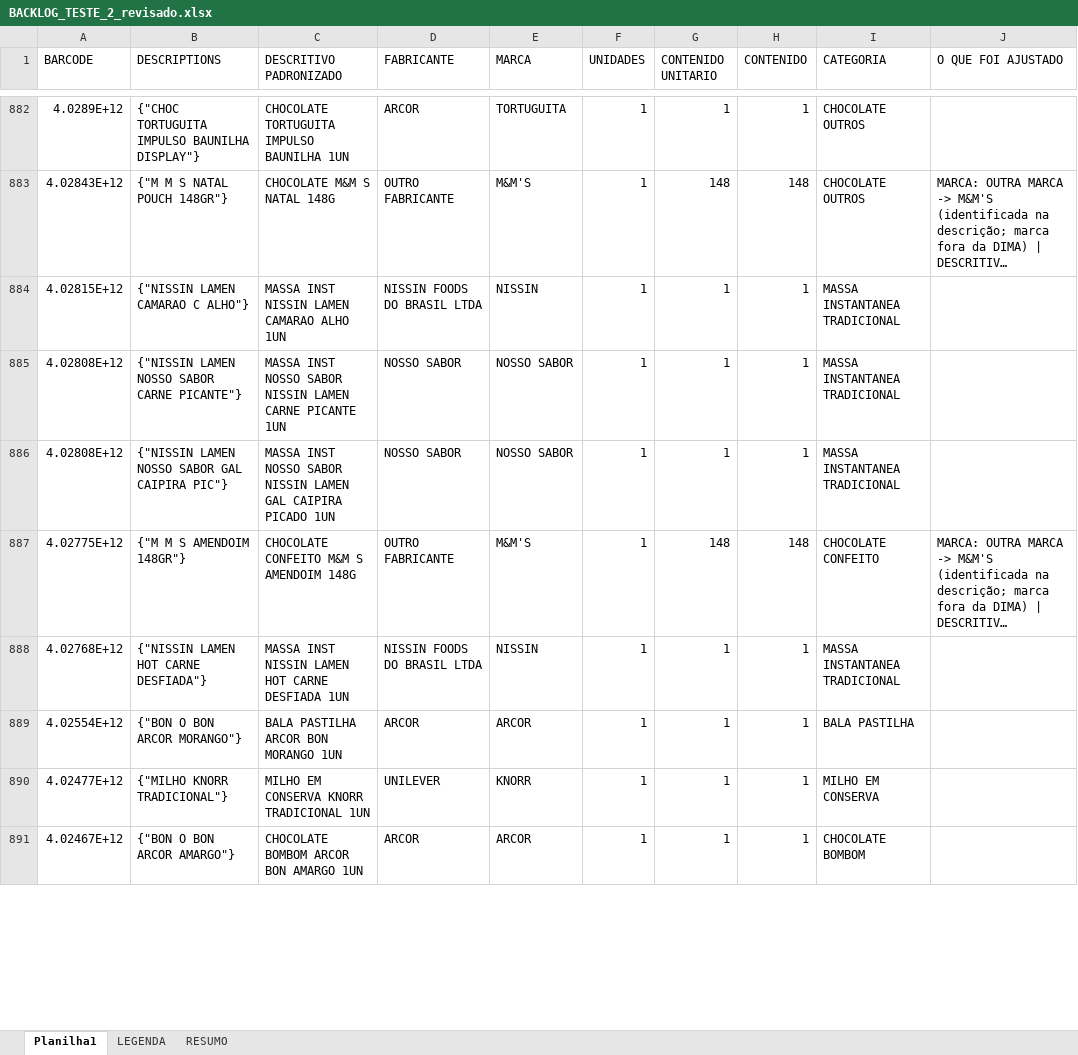
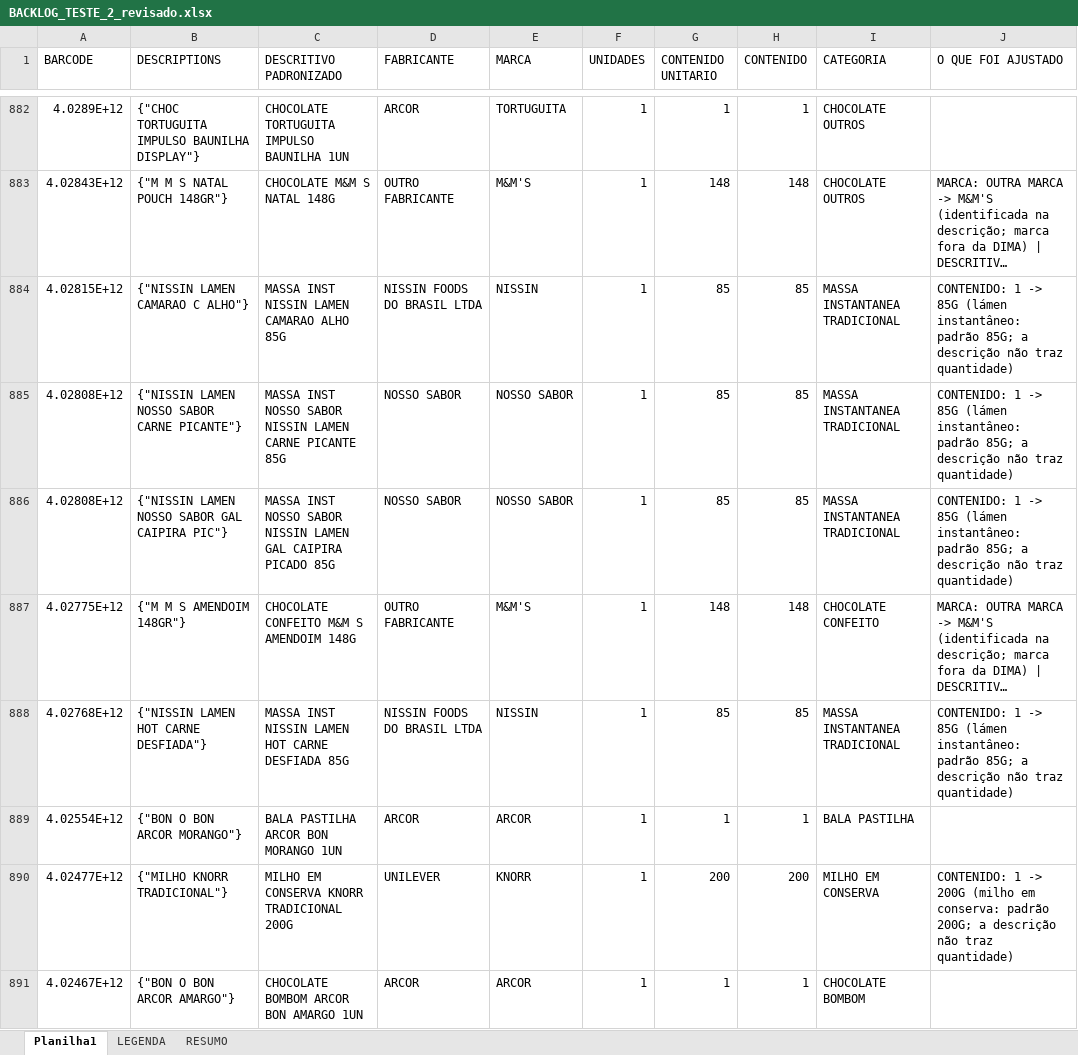
Before and after one commit to marcato-app/felipefreitas, an Excel workbook: BACKLOG_TESTE_2_revisado.xlsx, sheet Planilha1, drawn as a sheet; only a part is shown, gaps mark what is left out; long unchanged cells end in …; values as stored, in another font and other column widths than the file's, no cell formats; the diff covers the shown part only; the diff names each change by its address in the sheet, - before the commit and + after, or states it on an @@ line.

```diff
--- a/BACKLOG_TESTE_2_revisado.xlsx (sheet Planilha1)
+++ b/BACKLOG_TESTE_2_revisado.xlsx (sheet Planilha1)
-C884 (DESCRITIVO PADRONIZADO): MASSA INST NISSIN LAMEN CAMARAO ALHO 1UN
+C884 (DESCRITIVO PADRONIZADO): MASSA INST NISSIN LAMEN CAMARAO ALHO 85G
-G884:G886 (CONTENIDO UNITARIO): 1
+G884:G886 (CONTENIDO UNITARIO): 85
-H884:H886 (CONTENIDO): 1
+H884:H886 (CONTENIDO): 85
-J884:J886 (O QUE FOI AJUSTADO): (empty)
+J884:J886 (O QUE FOI AJUSTADO): CONTENIDO: 1 -> 85G (lámen instantâneo: padrão 85G; a descrição não traz quantidade)
-C885 (DESCRITIVO PADRONIZADO): …CARNE PICANTE 1UN
+C885 (DESCRITIVO PADRONIZADO): …CARNE PICANTE 85G
-C886 (DESCRITIVO PADRONIZADO): …CAIPIRA PICADO 1UN
+C886 (DESCRITIVO PADRONIZADO): …CAIPIRA PICADO 85G
-C888 (DESCRITIVO PADRONIZADO): …CARNE DESFIADA 1UN
+C888 (DESCRITIVO PADRONIZADO): …CARNE DESFIADA 85G
-G888 (CONTENIDO UNITARIO): 1
+G888 (CONTENIDO UNITARIO): 85
-H888 (CONTENIDO): 1
+H888 (CONTENIDO): 85
-J888 (O QUE FOI AJUSTADO): (empty)
+J888 (O QUE FOI AJUSTADO): CONTENIDO: 1 -> 85G (lámen instantâneo: padrão 85G; a descrição não traz quantidade)
-C890 (DESCRITIVO PADRONIZADO): MILHO EM CONSERVA KNORR TRADICIONAL 1UN
+C890 (DESCRITIVO PADRONIZADO): MILHO EM CONSERVA KNORR TRADICIONAL 200G
-G890 (CONTENIDO UNITARIO): 1
+G890 (CONTENIDO UNITARIO): 200
-H890 (CONTENIDO): 1
+H890 (CONTENIDO): 200
-J890 (O QUE FOI AJUSTADO): (empty)
+J890 (O QUE FOI AJUSTADO): CONTENIDO: 1 -> 200G (milho em conserva: padrão 200G; a descrição não traz quantidade)
```
Also changed, not shown: 264 edited cells elsewhere in this sheet, sheet RESUMO, cell formats.
